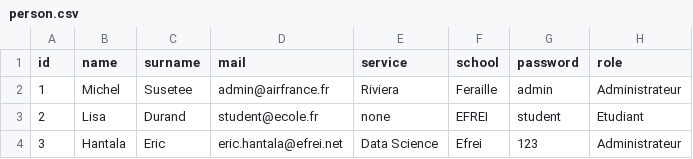
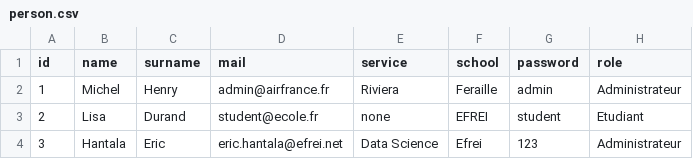
Before and after one commit to Onigawa/AF, a CSV file: App/person.csv, drawn as a sheet.

```diff
--- a/App/person.csv
+++ b/App/person.csv
@@ -1,3 +1,3 @@
 "id";"name";"surname";"mail";"service";"school";"password";"role"
-1;"Michel";"Susetee";"admin@airfrance.fr";"Riviera";"Feraille";"admin";"Administrateur"
+1;"Michel";"Henry";"admin@airfrance.fr";"Riviera";"Feraille";"admin";"Administrateur"
 2;"Lisa";"Durand";"student@ecole.fr";"none";"EFREI";"student";"Etudiant"
```
Also changed, not shown: App/calendar.csv, App/projects.csv, 5 other files.
